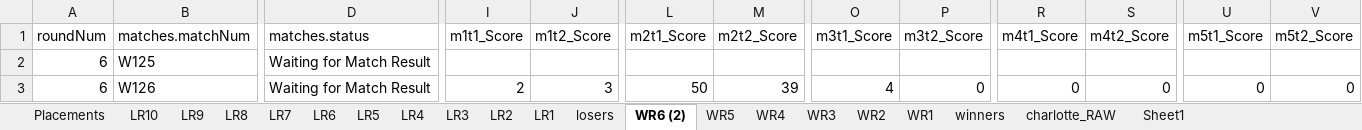
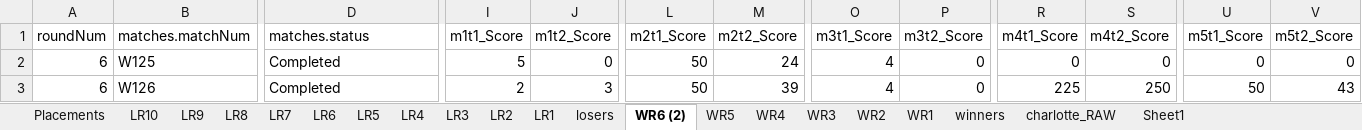
Before and after one commit to 0xWeaseldee/HCS, an Excel workbook: HCS_23/Charlotte/Charlotte.xlsx, sheet WR6 (2), drawn as a sheet; only a part is shown, gaps mark what is left out; values as stored, in another font and other column widths than the file's, no borders; table styles not drawn; the diff names each change by its address in the sheet, - before the commit and + after, or states it on an @@ line.

```diff
--- a/HCS_23/Charlotte/Charlotte.xlsx (sheet WR6 (2))
+++ b/HCS_23/Charlotte/Charlotte.xlsx (sheet WR6 (2))
-D2:D3 (matches.status): Waiting for Match Result
+D2:D3 (matches.status): Completed
-I2 (m1t1_Score): (empty)
+I2 (m1t1_Score): 5
-J2 (m1t2_Score): (empty)
+J2 (m1t2_Score): 0
-L2 (m2t1_Score): (empty)
+L2 (m2t1_Score): 50
-M2 (m2t2_Score): (empty)
+M2 (m2t2_Score): 24
-O2 (m3t1_Score): (empty)
+O2 (m3t1_Score): 4
-P2 (m3t2_Score): (empty)
+P2 (m3t2_Score): 0
-R2 (m4t1_Score): (empty)
+R2 (m4t1_Score): 0
-S2 (m4t2_Score): (empty)
+S2 (m4t2_Score): 0
-U2 (m5t1_Score): (empty)
+U2 (m5t1_Score): 0
-V2 (m5t2_Score): (empty)
+V2 (m5t2_Score): 0
-R3 (m4t1_Score): 0
+R3 (m4t1_Score): 225
-S3 (m4t2_Score): 0
+S3 (m4t2_Score): 250
-U3 (m5t1_Score): 0
+U3 (m5t1_Score): 50
-V3 (m5t2_Score): 0
+V3 (m5t2_Score): 43
```
Also changed, not shown: sheet Placements, sheet LR8, sheet LR10, sheet LR9, sheet LR7.
